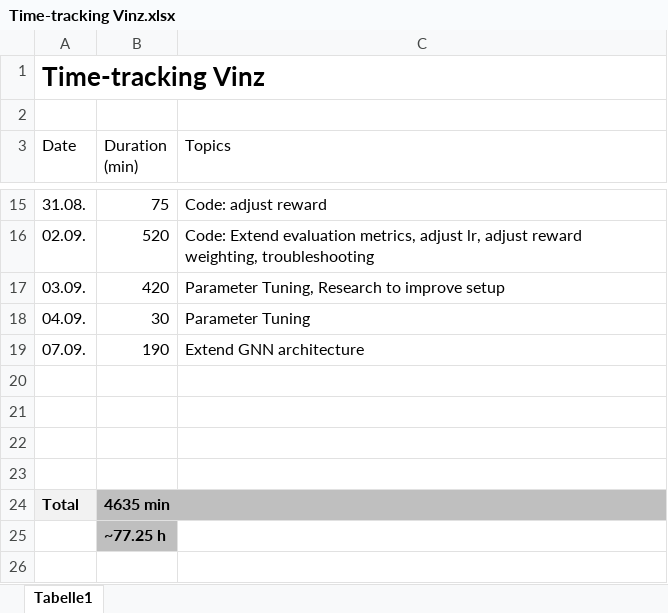
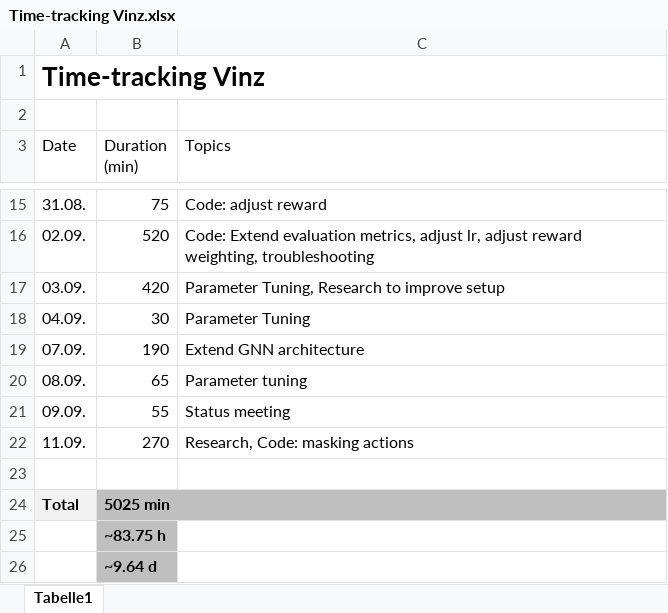
Before and after one commit to vinzenzuhr/PS-with-RL, an Excel workbook: 01_Projectmanagement/Time-tracking Vinz.xlsx, sheet Tabelle1, drawn as a sheet; only a part is shown, gaps mark what is left out; values as stored, in another font and other column widths than the file's, no borders; removed rows and columns are numbered as before the commit, all else as after; the diff names each change by its address in the sheet, - before the commit and + after, or states it on an @@ line.

Commit message:
mask actions

```diff
--- a/01_Projectmanagement/Time-tracking Vinz.xlsx (sheet Tabelle1)
+++ b/01_Projectmanagement/Time-tracking Vinz.xlsx (sheet Tabelle1)
+row 20: 08.09. | 65 | Parameter tuning
+row 21: 09.09. | 55 | Status meeting
+row 22: 11.09. | 270 | Research, Code: masking actions
-row 21: (empty)
-row 22: (empty)
-row 23: (empty)
-B24 (Duration (min)): 4635 min
+B24 (Duration (min)): 5025 min
-B25 (Duration (min)): ~77.25 h
+B25 (Duration (min)): ~83.75 h
+row 26:  | ~9.64 d
```
Also changed, not shown: 8 other files.
